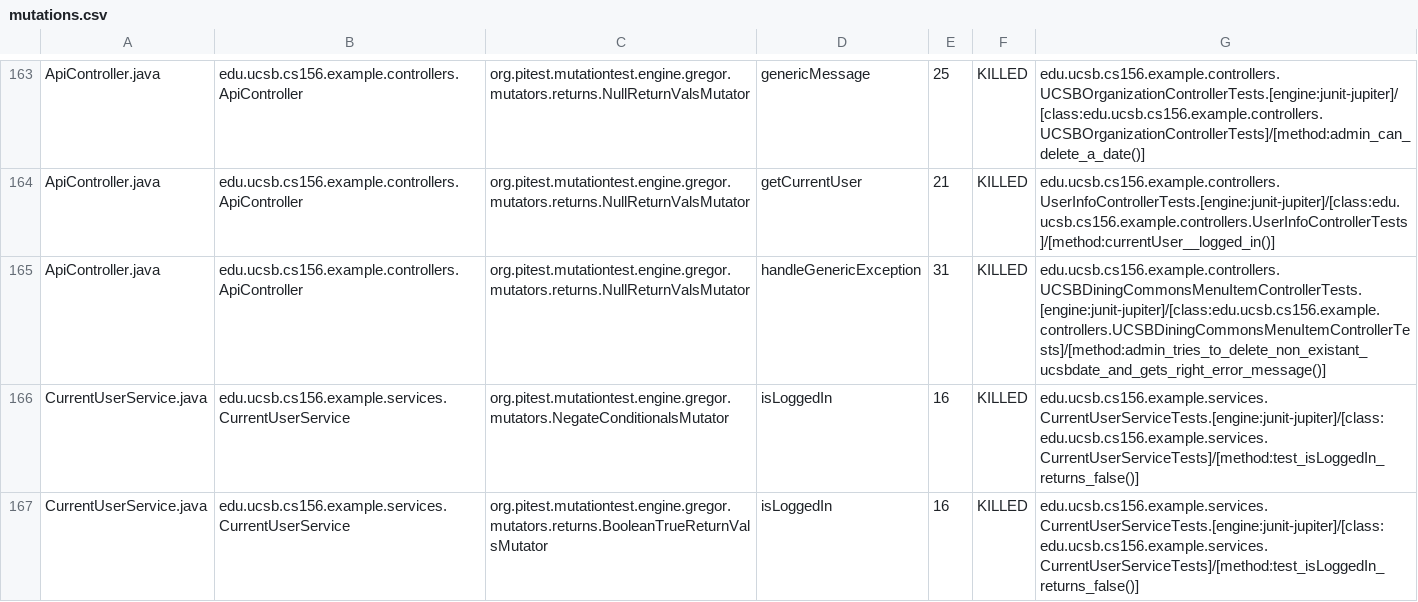
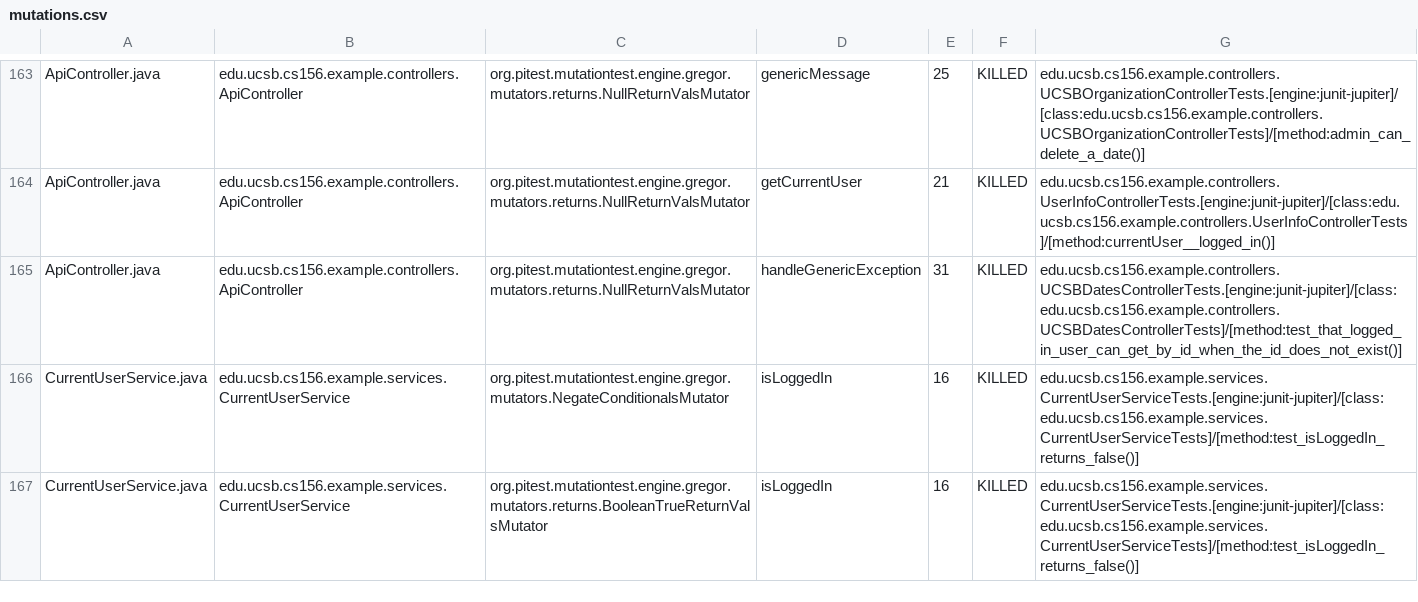
Before and after one commit to ucsb-cs156-f23/team03-f23-6pm-3, a CSV file: prs/107/pitest/mutations.csv, drawn as a sheet; only a part is shown, gaps mark what is left out.

Commit message:
Deploying to gh-pages from @ ucsb-cs156-f23/team03-f23-6pm-3@51dae60fa2657b7346baf38150485811c67b5bac 🚀

```diff
--- a/prs/107/pitest/mutations.csv
+++ b/prs/107/pitest/mutations.csv
@@ -164,3 +164,3 @@ ApiController.java,edu.ucsb.cs156.example.controllers.ApiController,org.pitest.m
 ApiController.java,edu.ucsb.cs156.example.controllers.ApiController,org.pitest.mutationtest.engine.gregor.mutators.returns.NullReturnValsMutator,getCurrentUser,21,KILLED,edu.ucsb.cs156.example.controllers.UserInfoControllerTests.[engine:junit-jupiter]/[class:edu.ucsb.cs156.example.controllers.UserInfoControllerTests]/[method:currentUser__logged_in()]
-ApiController.java,edu.ucsb.cs156.example.controllers.ApiController,org.pitest.mutationtest.engine.gregor.mutators.returns.NullReturnValsMutator,handleGenericException,31,KILLED,edu.ucsb.cs156.example.controllers.UCSBDiningCommonsMenuItemControllerTests.[engine:junit-jupiter]/[class:edu.ucsb.cs156.example.controllers.UCSBDiningCommonsMenuItemControllerTests]/[method:admin_tries_to_delete_non_existant_ucsbdate_and_gets_right_error_message()]
+ApiController.java,edu.ucsb.cs156.example.controllers.ApiController,org.pitest.mutationtest.engine.gregor.mutators.returns.NullReturnValsMutator,handleGenericException,31,KILLED,edu.ucsb.cs156.example.controllers.UCSBDatesControllerTests.[engine:junit-jupiter]/[class:edu.ucsb.cs156.example.controllers.UCSBDatesControllerTests]/[method:test_that_logged_in_user_can_get_by_id_when_the_id_does_not_exist()]
 CurrentUserService.java,edu.ucsb.cs156.example.services.CurrentUserService,org.pitest.mutationtest.engine.gregor.mutators.NegateConditionalsMutator,isLoggedIn,16,KILLED,edu.ucsb.cs156.example.services.CurrentUserServiceTests.[engine:junit-jupiter]/[class:edu.ucsb.cs156.example.services.CurrentUserServiceTests]/[method:test_isLoggedIn_returns_false()]
```
Also changed, not shown: 18 other files.
